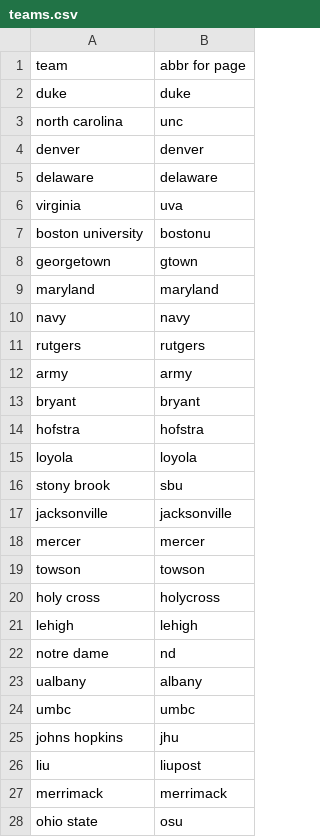
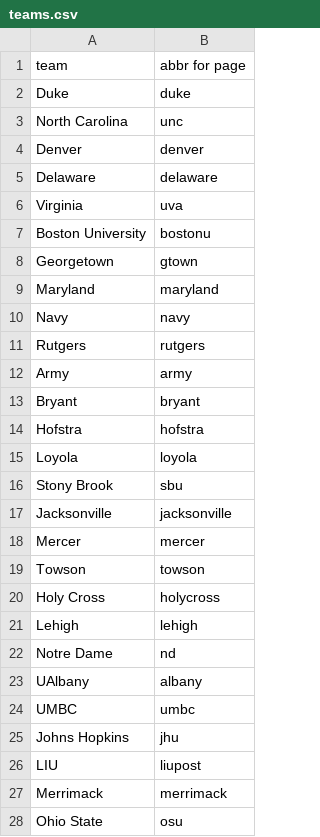
Before and after one commit to KeskiDev/lacrossepredictor, a CSV file: v2/teams.csv, drawn as a sheet; only a part is shown; the diff covers the shown part only.

Commit message:
more work, added the weekly ranking of teams.

```diff
--- a/v2/teams.csv
+++ b/v2/teams.csv
@@ -1,28 +1,28 @@
 team,abbr for page
-duke,duke
-north carolina,unc
-denver,denver
-delaware,delaware
-virginia,uva
-boston university,bostonu
-georgetown,gtown
-maryland,maryland
-navy,navy
-rutgers,rutgers
-army,army
-bryant,bryant
-hofstra,hofstra
-loyola,loyola
-stony brook,sbu
-jacksonville,jacksonville
-mercer,mercer
-towson,towson
-holy cross,holycross
-lehigh,lehigh
-notre dame,nd
-ualbany,albany
-umbc,umbc
-johns hopkins,jhu
-liu,liupost
-merrimack,merrimack
-ohio state,osu
+Duke,duke
+North Carolina,unc
+Denver,denver
+Delaware,delaware
+Virginia,uva
+Boston University,bostonu
+Georgetown,gtown
+Maryland,maryland
+Navy,navy
+Rutgers,rutgers
+Army,army
+Bryant,bryant
+Hofstra,hofstra
+Loyola,loyola
+Stony Brook,sbu
+Jacksonville,jacksonville
+Mercer,mercer
+Towson,towson
+Holy Cross,holycross
+Lehigh,lehigh
+Notre Dame,nd
+UAlbany,albany
+UMBC,umbc
+Johns Hopkins,jhu
+LIU,liupost
+Merrimack,merrimack
+Ohio State,osu
```
Also changed, not shown: 46 edited cells elsewhere in this file, 2 other files.
